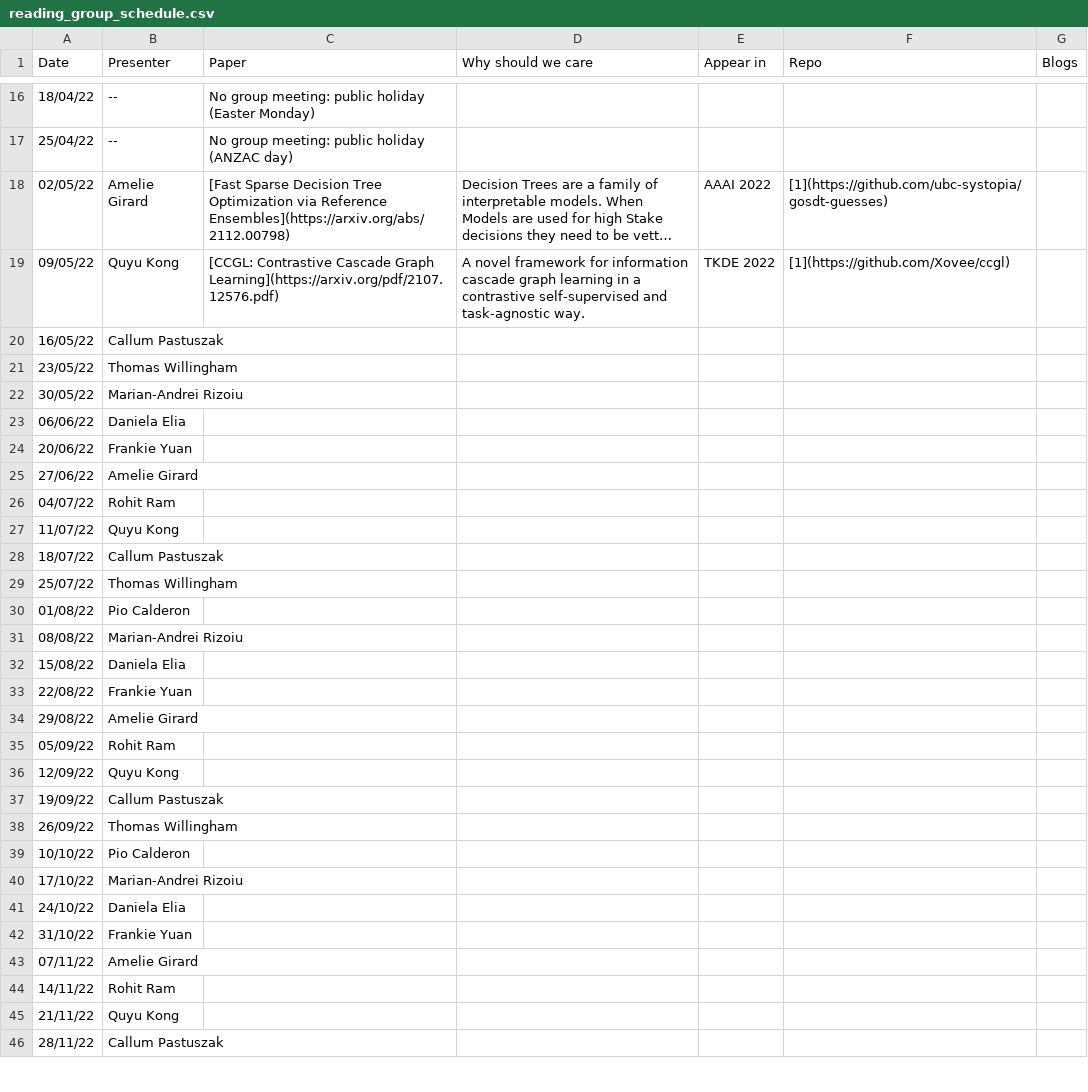
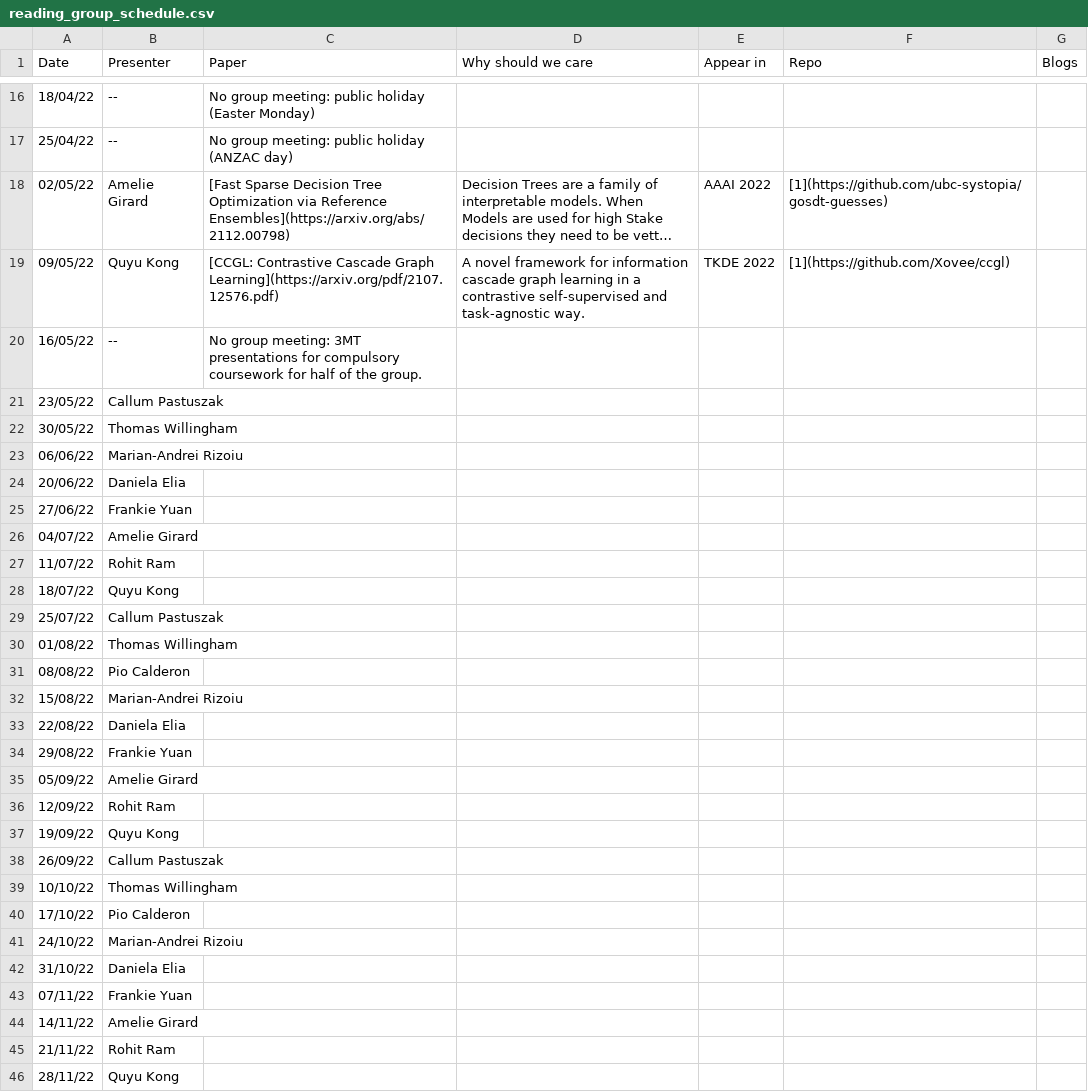
Before and after one commit to leagueofscholars/behavioral-ds.github.io, a CSV file: content/reading/reading_group_schedule.csv, drawn as a sheet; only a part is shown, gaps mark what is left out; long unchanged cells end in …; the diff covers the shown part only.

Commit message:
Cancelled group meeting this week due to 3MT

```diff
--- a/content/reading/reading_group_schedule.csv
+++ b/content/reading/reading_group_schedule.csv
@@ -19,28 +19,28 @@ Date,Presenter,Paper,Why should we care,Appear in,Repo,Blogs
 09/05/22,Quyu Kong,[CCGL: Contrastive Cascade Graph Learning](https://arxiv.org/pdf/2107.12576.pdf),A novel framework for information cascade graph learning in a contrastive self-supervised and task-agnostic way.,TKDE 2022,[1](https://github.com/Xovee/ccgl),
-16/05/22,Callum Pastuszak,,,,,
-23/05/22,Thomas Willingham,,,,,
-30/05/22,Marian-Andrei Rizoiu,,,,,
-06/06/22,Daniela Elia,,,,,
-20/06/22,Frankie Yuan,,,,,
-27/06/22,Amelie Girard,,,,,
-04/07/22,Rohit Ram,,,,,
-11/07/22,Quyu Kong,,,,,
-18/07/22,Callum Pastuszak,,,,,
-25/07/22,Thomas Willingham,,,,,
-01/08/22,Pio Calderon,,,,,
-08/08/22,Marian-Andrei Rizoiu,,,,,
-15/08/22,Daniela Elia,,,,,
-22/08/22,Frankie Yuan,,,,,
-29/08/22,Amelie Girard,,,,,
-05/09/22,Rohit Ram,,,,,
-12/09/22,Quyu Kong,,,,,
-19/09/22,Callum Pastuszak,,,,,
-26/09/22,Thomas Willingham,,,,,
-10/10/22,Pio Calderon,,,,,
-17/10/22,Marian-Andrei Rizoiu,,,,,
-24/10/22,Daniela Elia,,,,,
-31/10/22,Frankie Yuan,,,,,
-07/11/22,Amelie Girard,,,,,
-14/11/22,Rohit Ram,,,,,
-21/11/22,Quyu Kong,,,,,
-28/11/22,Callum Pastuszak,,,,,
+16/05/22,--,No group meeting: 3MT presentations for compulsory coursework for half of the group.,,,,
+23/05/22,Callum Pastuszak,,,,,
+30/05/22,Thomas Willingham,,,,,
+06/06/22,Marian-Andrei Rizoiu,,,,,
+20/06/22,Daniela Elia,,,,,
+27/06/22,Frankie Yuan,,,,,
+04/07/22,Amelie Girard,,,,,
+11/07/22,Rohit Ram,,,,,
+18/07/22,Quyu Kong,,,,,
+25/07/22,Callum Pastuszak,,,,,
+01/08/22,Thomas Willingham,,,,,
+08/08/22,Pio Calderon,,,,,
+15/08/22,Marian-Andrei Rizoiu,,,,,
+22/08/22,Daniela Elia,,,,,
+29/08/22,Frankie Yuan,,,,,
+05/09/22,Amelie Girard,,,,,
+12/09/22,Rohit Ram,,,,,
+19/09/22,Quyu Kong,,,,,
+26/09/22,Callum Pastuszak,,,,,
+10/10/22,Thomas Willingham,,,,,
+17/10/22,Pio Calderon,,,,,
+24/10/22,Marian-Andrei Rizoiu,,,,,
+31/10/22,Daniela Elia,,,,,
+07/11/22,Frankie Yuan,,,,,
+14/11/22,Amelie Girard,,,,,
+21/11/22,Rohit Ram,,,,,
+28/11/22,Quyu Kong,,,,,
```
Also changed, not shown: 1 added row and 3 edited cells elsewhere in this file.
